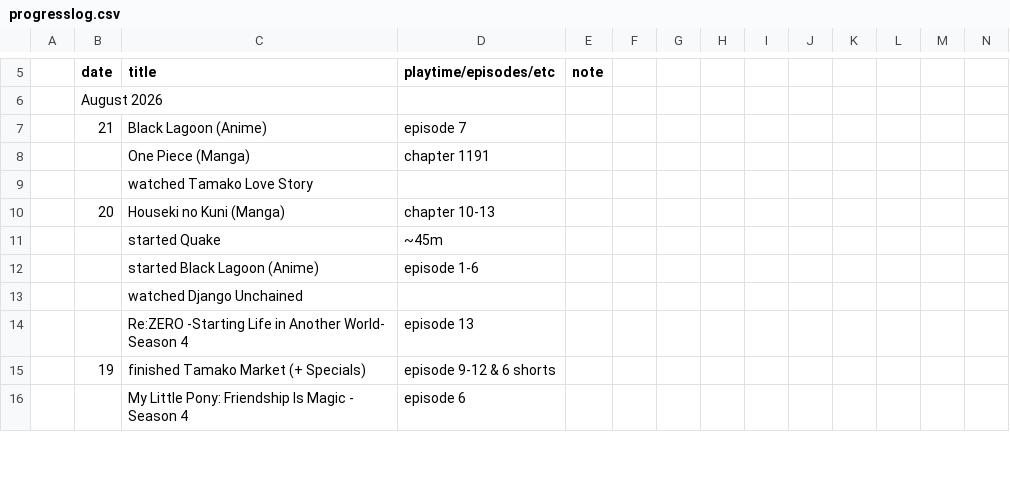
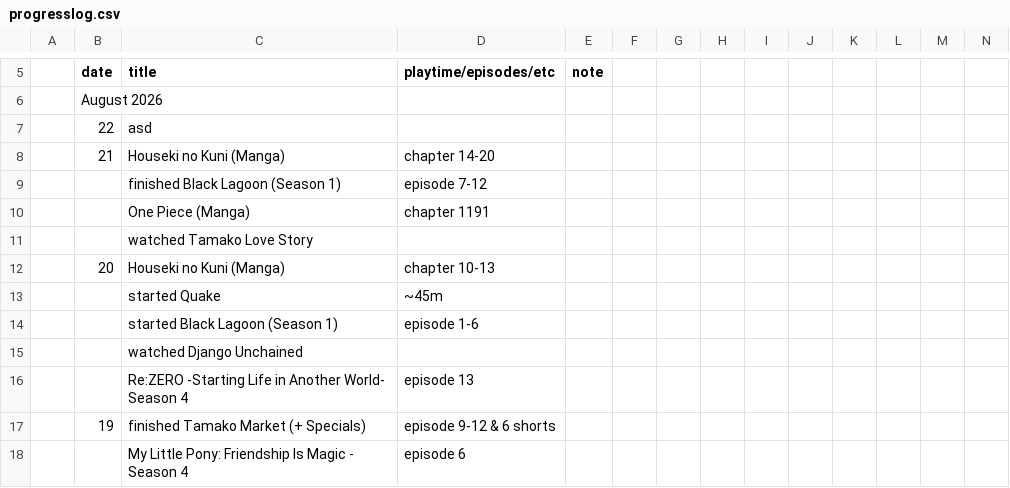
Before and after one commit to tdkumon/Zackenbarsch-Backup, a CSV file: progresslog.csv, drawn as a sheet; only a part is shown, gaps mark what is left out; removed rows and columns are numbered as before the commit, all else as after; rows hold the shown columns only; the diff names each change by its address in the sheet, - before the commit and + after, or states it on an @@ line.

```diff
--- a/progresslog.csv
+++ b/progresslog.csv
-row 7:  | 21 | Black Lagoon (Anime) | episode 7
+row 7:  | 22 | asd
+row 8:  | 21 | Houseki no Kuni (Manga) | chapter 14-20
+row 9:  |  | finished Black Lagoon (Season 1) | episode 7-12
-C14 (title): started Black Lagoon (Anime)
+C14 (title): started Black Lagoon (Season 1)
```
Also changed, not shown: 1 other file.
